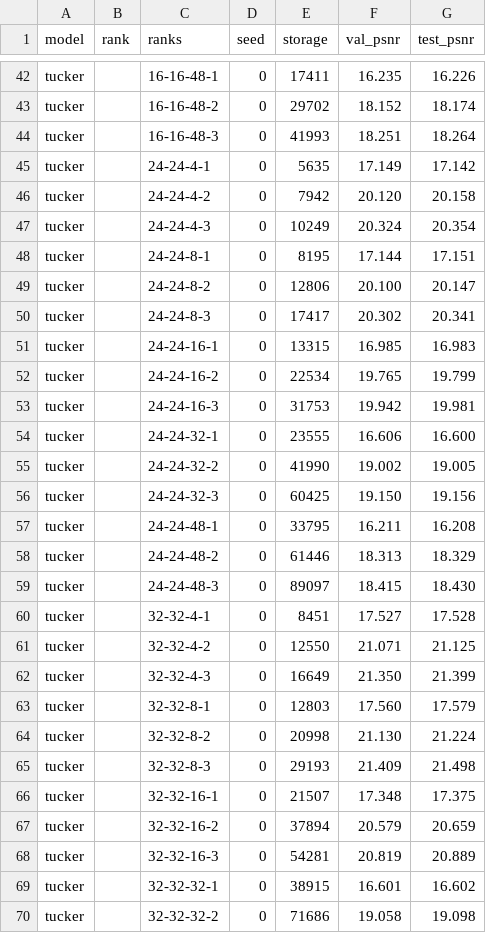
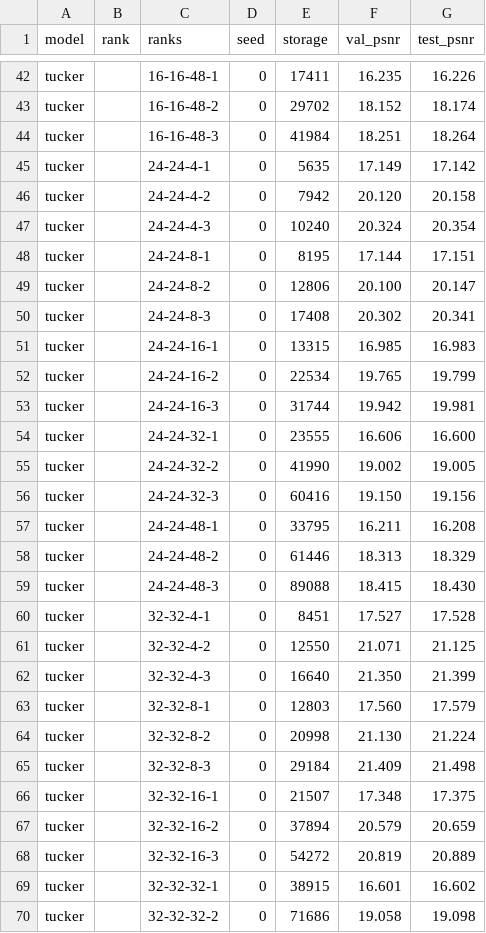
Before and after one commit to project-delphi/ml-blog, a CSV file: posts/cp-or-tucker-in-practice/data/image_predict_seed0.csv, drawn as a sheet; only a part is shown, gaps mark what is left out; the diff covers the shown part only.

```diff
--- a/posts/cp-or-tucker-in-practice/data/image_predict_seed0.csv
+++ b/posts/cp-or-tucker-in-practice/data/image_predict_seed0.csv
@@ -43,27 +43,27 @@ tucker,,16-16-48-1,0,17411,16.235,16.226
 tucker,,16-16-48-2,0,29702,18.152,18.174
-tucker,,16-16-48-3,0,41993,18.251,18.264
+tucker,,16-16-48-3,0,41984,18.251,18.264
 tucker,,24-24-4-1,0,5635,17.149,17.142
 tucker,,24-24-4-2,0,7942,20.120,20.158
-tucker,,24-24-4-3,0,10249,20.324,20.354
+tucker,,24-24-4-3,0,10240,20.324,20.354
 tucker,,24-24-8-1,0,8195,17.144,17.151
 tucker,,24-24-8-2,0,12806,20.100,20.147
-tucker,,24-24-8-3,0,17417,20.302,20.341
+tucker,,24-24-8-3,0,17408,20.302,20.341
 tucker,,24-24-16-1,0,13315,16.985,16.983
 tucker,,24-24-16-2,0,22534,19.765,19.799
-tucker,,24-24-16-3,0,31753,19.942,19.981
+tucker,,24-24-16-3,0,31744,19.942,19.981
 tucker,,24-24-32-1,0,23555,16.606,16.600
 tucker,,24-24-32-2,0,41990,19.002,19.005
-tucker,,24-24-32-3,0,60425,19.150,19.156
+tucker,,24-24-32-3,0,60416,19.150,19.156
 tucker,,24-24-48-1,0,33795,16.211,16.208
 tucker,,24-24-48-2,0,61446,18.313,18.329
-tucker,,24-24-48-3,0,89097,18.415,18.430
+tucker,,24-24-48-3,0,89088,18.415,18.430
 tucker,,32-32-4-1,0,8451,17.527,17.528
 tucker,,32-32-4-2,0,12550,21.071,21.125
-tucker,,32-32-4-3,0,16649,21.350,21.399
+tucker,,32-32-4-3,0,16640,21.350,21.399
 tucker,,32-32-8-1,0,12803,17.560,17.579
 tucker,,32-32-8-2,0,20998,21.130,21.224
-tucker,,32-32-8-3,0,29193,21.409,21.498
+tucker,,32-32-8-3,0,29184,21.409,21.498
 tucker,,32-32-16-1,0,21507,17.348,17.375
 tucker,,32-32-16-2,0,37894,20.579,20.659
-tucker,,32-32-16-3,0,54281,20.819,20.889
+tucker,,32-32-16-3,0,54272,20.819,20.889
 tucker,,32-32-32-1,0,38915,16.601,16.602
```
Also changed, not shown: 36 edited cells elsewhere in this file, posts/cp-or-tucker-in-practice/data/image_compress.csv, posts/cp-or-tucker-in-practice/data/image_predict_seed1.csv, 19 other files.
